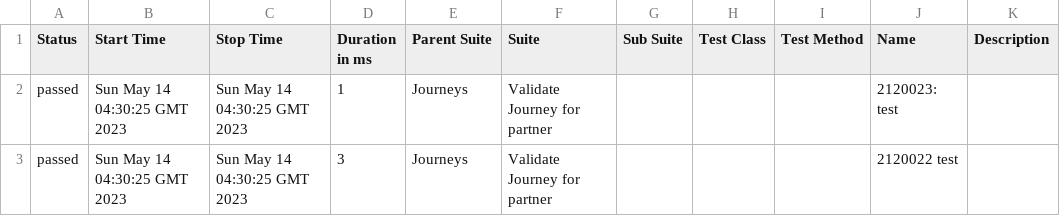
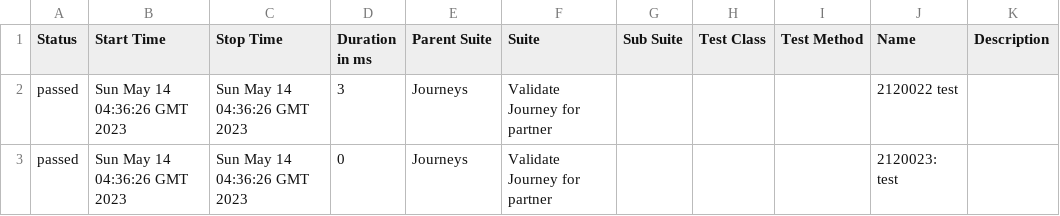
Before and after one commit to vrecer/testing-pages, a CSV file: 5/data/suites.csv, drawn as a sheet.

```diff
--- a/5/data/suites.csv
+++ b/5/data/suites.csv
@@ -1,3 +1,3 @@
 "Status","Start Time","Stop Time","Duration in ms","Parent Suite","Suite","Sub Suite","Test Class","Test Method","Name","Description"
-"passed","Sun May 14 04:30:25 GMT 2023","Sun May 14 04:30:25 GMT 2023","1","Journeys","Validate Journey for partner","","","","2120023: test",""
-"passed","Sun May 14 04:30:25 GMT 2023","Sun May 14 04:30:25 GMT 2023","3","Journeys","Validate Journey for partner","","","","2120022 test",""
+"passed","Sun May 14 04:36:26 GMT 2023","Sun May 14 04:36:26 GMT 2023","3","Journeys","Validate Journey for partner","","","","2120022 test",""
+"passed","Sun May 14 04:36:26 GMT 2023","Sun May 14 04:36:26 GMT 2023","0","Journeys","Validate Journey for partner","","","","2120023: test",""
```
Also changed, not shown: 26 other files.
